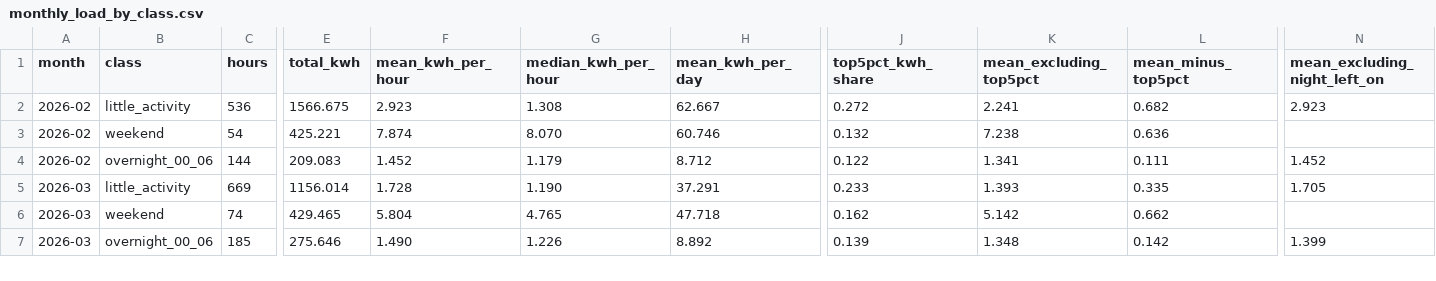
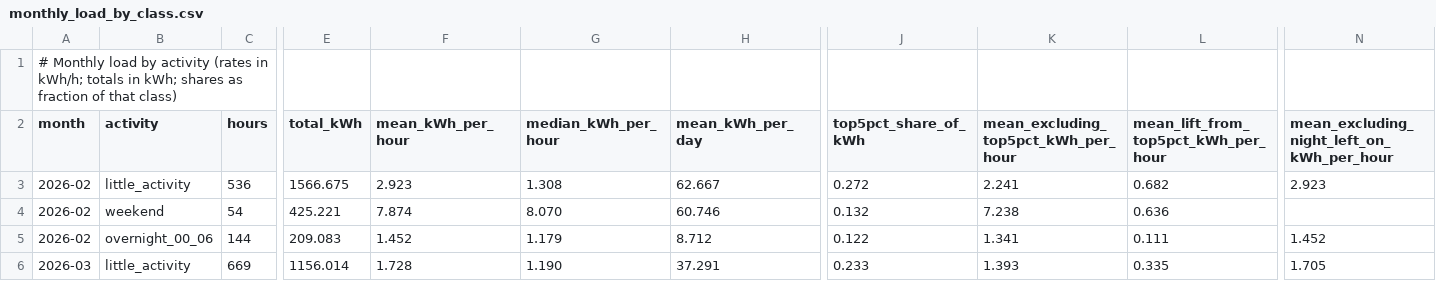
Before and after one commit to daveryderoxford/SplitsbrowserWebsite, a CSV file: energy/monthly_load_by_class.csv, drawn as a sheet; only a part is shown, gaps mark what is left out; the shorter side is filled out with more unchanged rows; addresses are those after the commit; rows hold the shown columns only; the diff names each change by its address in the sheet, - before the commit and + after, or states it on an @@ line.

```diff
--- a/energy/monthly_load_by_class.csv
+++ b/energy/monthly_load_by_class.csv
+row 1: # Monthly load by activity (rates in kWh/h; totals in kWh; shares as fraction of that class)
-B2: class
+B2: activity
-E2: total_kwh
+E2: total_kWh
-F2: mean_kwh_per_hour
+F2: mean_kWh_per_hour
-G2: median_kwh_per_hour
+G2: median_kWh_per_hour
-H2: mean_kwh_per_day
+H2: mean_kWh_per_day
-J2: top5pct_kwh_share
+J2: top5pct_share_of_kWh
-K2: mean_excluding_top5pct
+K2: mean_excluding_top5pct_kWh_per_hour
-L2: mean_minus_top5pct
+L2: mean_lift_from_top5pct_kWh_per_hour
-N2: mean_excluding_night_left_on
+N2: mean_excluding_night_left_on_kWh_per_hour
```
Also changed, not shown: energy/hourly_classified.csv, energy/left_on_runs.csv, 6 other files.
